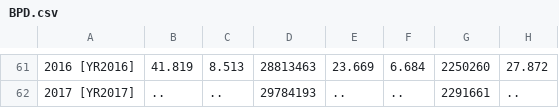
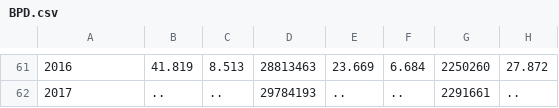
Before and after one commit to SkyeOzga/ModSimPy-Projects, a CSV file: BPD.csv, drawn as a sheet; only a part is shown, gaps mark what is left out; the diff covers the shown part only; the diff names each change by its address in the sheet, - before the commit and + after, or states it on an @@ line.

```diff
--- a/BPD.csv
+++ b/BPD.csv
-A61: 2016 [YR2016]
+A61: 2016
-A62: 2017 [YR2017]
+A62: 2017
```
Also changed, not shown: 56 edited cells elsewhere in this file.
